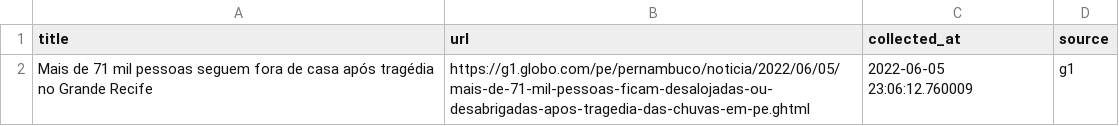
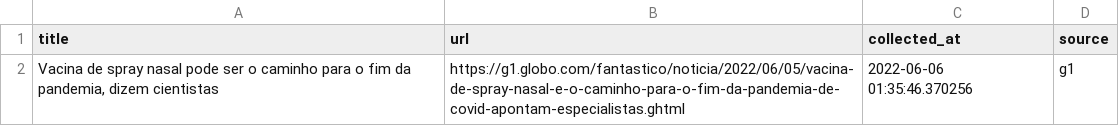
Before and after one commit to leodiegues/lidebot, a CSV file: data/latest_g1.csv, drawn as a sheet.

```diff
--- a/data/latest_g1.csv
+++ b/data/latest_g1.csv
@@ -1,2 +1,2 @@
 title,url,collected_at,source
-Mais de 71 mil pessoas seguem fora de casa após tragédia no Grande Recife,https://g1.globo.com/pe/pernambuco/noticia/2022/06/05/mais-de-71-mil-pessoas-ficam-desalojadas-ou-desabrigadas-apos-tragedia-das-chuvas-em-pe.ghtml,2022-06-05 23:06:12.760009,g1
+"Vacina de spray nasal pode ser o caminho para o fim da pandemia, dizem cientistas",https://g1.globo.com/fantastico/noticia/2022/06/05/vacina-de-spray-nasal-e-o-caminho-para-o-fim-da-pandemia-de-covid-apontam-especialistas.ghtml,2022-06-06 01:35:46.370256,g1
```
Also changed, not shown: data/latest_estadao.csv, data/latest_folha.csv, 4 other files.
